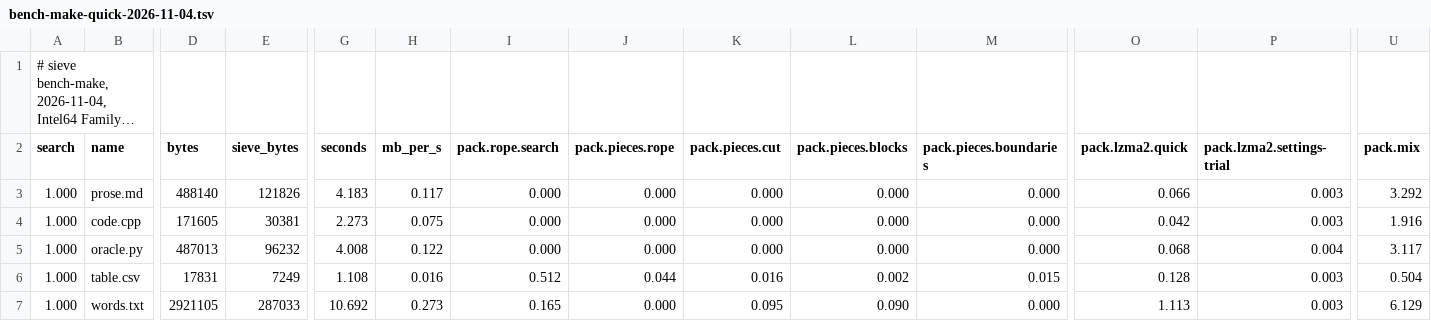
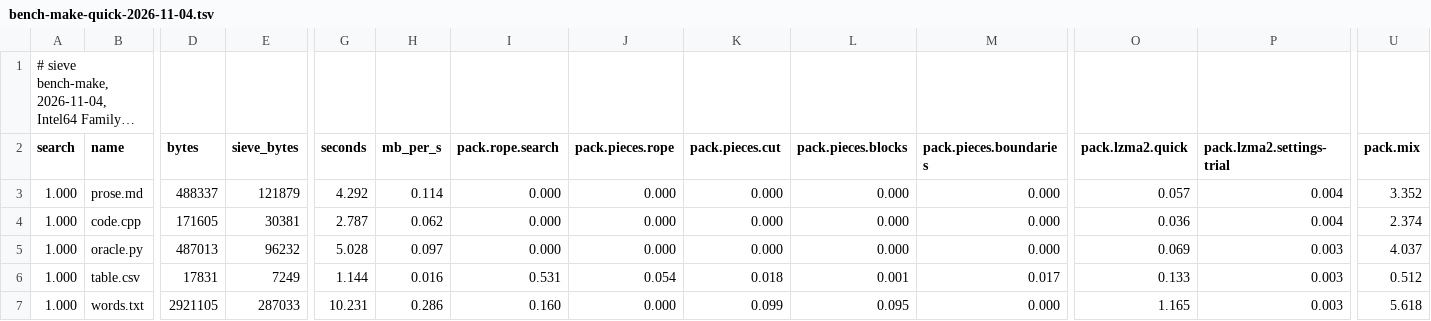
Before and after one commit to Thor110/Potentia, a TSV file: Sieve/results/bench-make-quick-2026-11-04.tsv, drawn as a sheet; only a part is shown, gaps mark what is left out; long unchanged cells end in …; the diff covers the shown part only; the diff names each change by its address in the sheet, - before the commit and + after, or states it on an @@ line.

```diff
--- a/Sieve/results/bench-make-quick-2026-11-04.tsv
+++ b/Sieve/results/bench-make-quick-2026-11-04.tsv
-D3 (bytes): 488140
+D3 (bytes): 488337
-E3 (sieve_bytes): 121826
+E3 (sieve_bytes): 121879
-G3 (seconds): 4.183
+G3 (seconds): 4.292
-H3 (mb_per_s): 0.117
+H3 (mb_per_s): 0.114
-O3 (pack.lzma2.quick): 0.066
+O3 (pack.lzma2.quick): 0.057
-P3:P4 (pack.lzma2.settings-trial): 0.003
+P3:P4 (pack.lzma2.settings-trial): 0.004
-U3 (pack.mix): 3.292
+U3 (pack.mix): 3.352
-G4 (seconds): 2.273
+G4 (seconds): 2.787
-H4 (mb_per_s): 0.075
+H4 (mb_per_s): 0.062
-O4 (pack.lzma2.quick): 0.042
+O4 (pack.lzma2.quick): 0.036
-U4 (pack.mix): 1.916
+U4 (pack.mix): 2.374
-G5 (seconds): 4.008
+G5 (seconds): 5.028
-H5 (mb_per_s): 0.122
+H5 (mb_per_s): 0.097
-O5 (pack.lzma2.quick): 0.068
+O5 (pack.lzma2.quick): 0.069
-P5 (pack.lzma2.settings-trial): 0.004
+P5 (pack.lzma2.settings-trial): 0.003
-U5 (pack.mix): 3.117
+U5 (pack.mix): 4.037
-G6 (seconds): 1.108
+G6 (seconds): 1.144
-I6 (pack.rope.search): 0.512
+I6 (pack.rope.search): 0.531
-J6 (pack.pieces.rope): 0.044
+J6 (pack.pieces.rope): 0.054
-K6 (pack.pieces.cut): 0.016
+K6 (pack.pieces.cut): 0.018
-L6 (pack.pieces.blocks): 0.002
+L6 (pack.pieces.blocks): 0.001
-M6 (pack.pieces.boundaries): 0.015
+M6 (pack.pieces.boundaries): 0.017
-O6 (pack.lzma2.quick): 0.128
+O6 (pack.lzma2.quick): 0.133
-U6 (pack.mix): 0.504
+U6 (pack.mix): 0.512
-G7 (seconds): 10.692
+G7 (seconds): 10.231
-H7 (mb_per_s): 0.273
+H7 (mb_per_s): 0.286
-I7 (pack.rope.search): 0.165
+I7 (pack.rope.search): 0.160
-K7 (pack.pieces.cut): 0.095
+K7 (pack.pieces.cut): 0.099
-L7 (pack.pieces.blocks): 0.090
+L7 (pack.pieces.blocks): 0.095
-O7 (pack.lzma2.quick): 1.113
+O7 (pack.lzma2.quick): 1.165
-U7 (pack.mix): 6.129
+U7 (pack.mix): 5.618
```
Also changed, not shown: 70 edited cells elsewhere in this file, Sieve/metrics/index.tsv, 16 other files.
